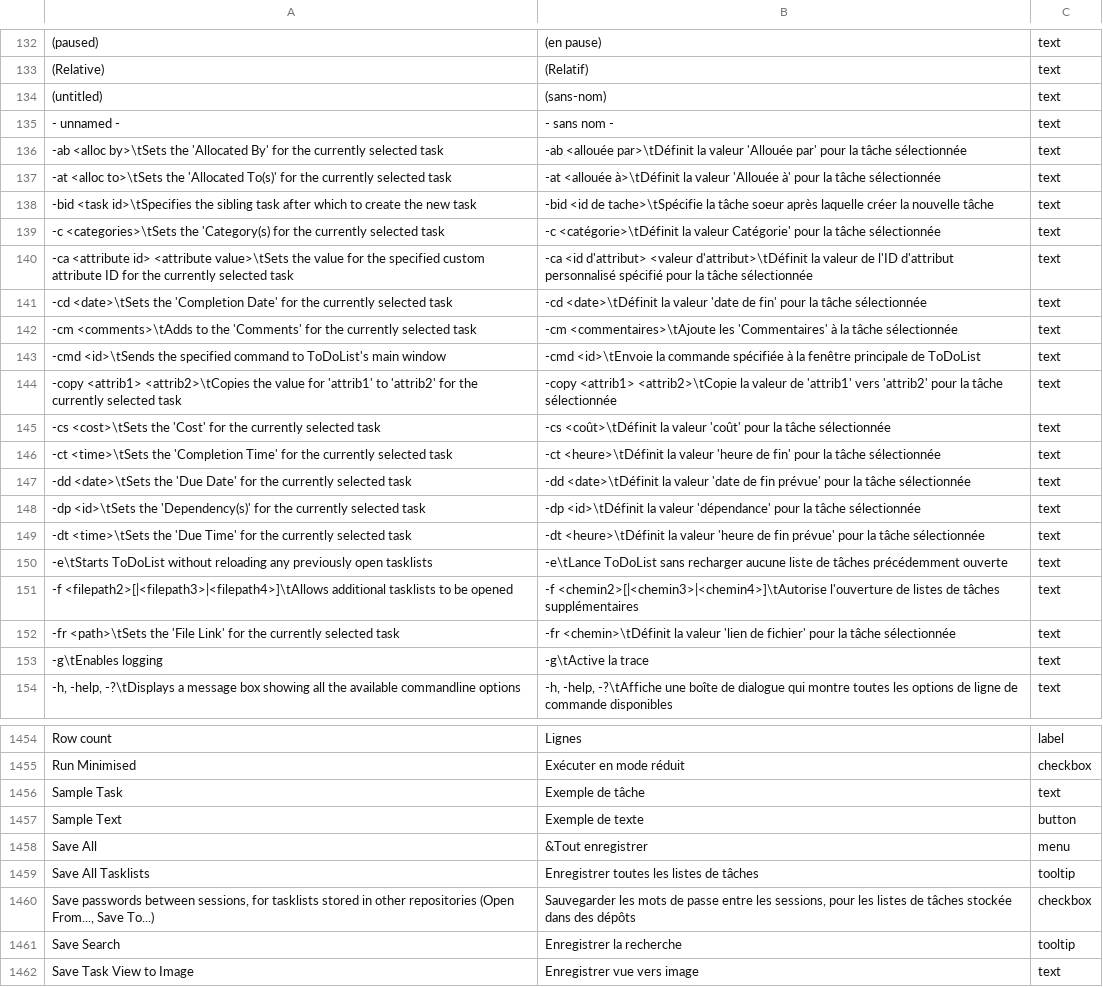
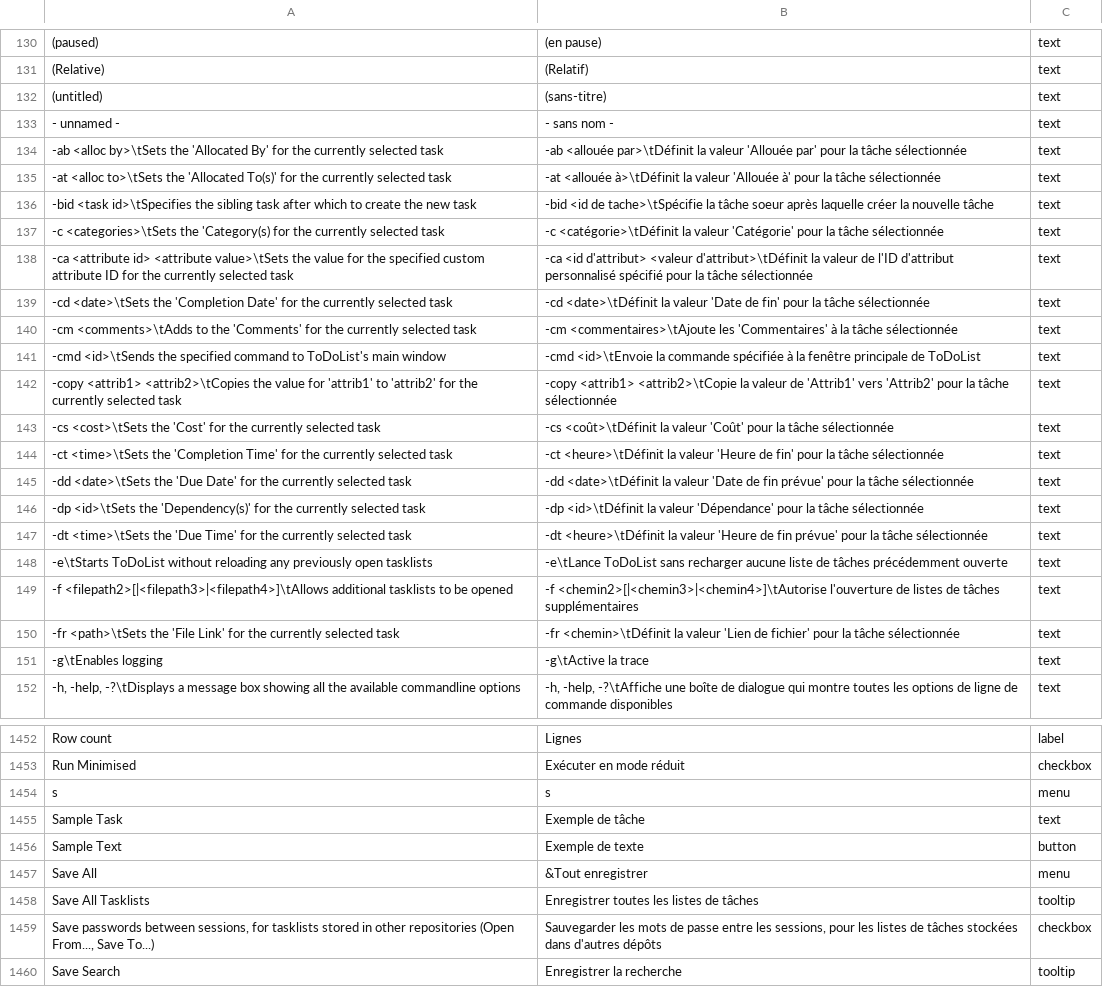
Before and after one commit to yanncan/ToDoList_Resources, a CSV file: Translations/Francais (France).csv, drawn as a sheet; only a part is shown, gaps mark what is left out; the shorter side is filled out with more unchanged rows; addresses are those after the commit; the diff covers the shown part only; the diff names each change by its address in the sheet, - before the commit and + after, or states it on an @@ line.

```diff
--- a/Translations/Francais (France).csv
+++ b/Translations/Francais (France).csv
-B132: (sans-nom)
+B132: (sans-titre)
-B137: …la valeur Catégorie' pour la…
+B137: …la valeur 'Catégorie' pour la…
-B139: …la valeur 'date de fin'…
+B139: …la valeur 'Date de fin'…
-B142: …valeur de 'attrib1' vers 'attrib2' pour la…
+B142: …valeur de 'Attrib1' vers 'Attrib2' pour la…
-B143: …la valeur 'coût' pour la…
+B143: …la valeur 'Coût' pour la…
-B144: …la valeur 'heure de fin'…
+B144: …la valeur 'Heure de fin'…
-B145: …la valeur 'date de fin…
+B145: …la valeur 'Date de fin…
-B146: …la valeur 'dépendance' pour la…
+B146: …la valeur 'Dépendance' pour la…
-B147: …la valeur 'heure de fin…
+B147: …la valeur 'Heure de fin…
-B150: …la valeur 'lien de fichier'…
+B150: …la valeur 'Lien de fichier'…
+row 1454: s | s | menu
-B1459: …de tâches stockée dans des dépôts
+B1459: …de tâches stockées dans d'autres dépôts
```
Also changed, not shown: 1 added row, 2 removed rows, 14 moved rows and 29 edited cells elsewhere in this file.
